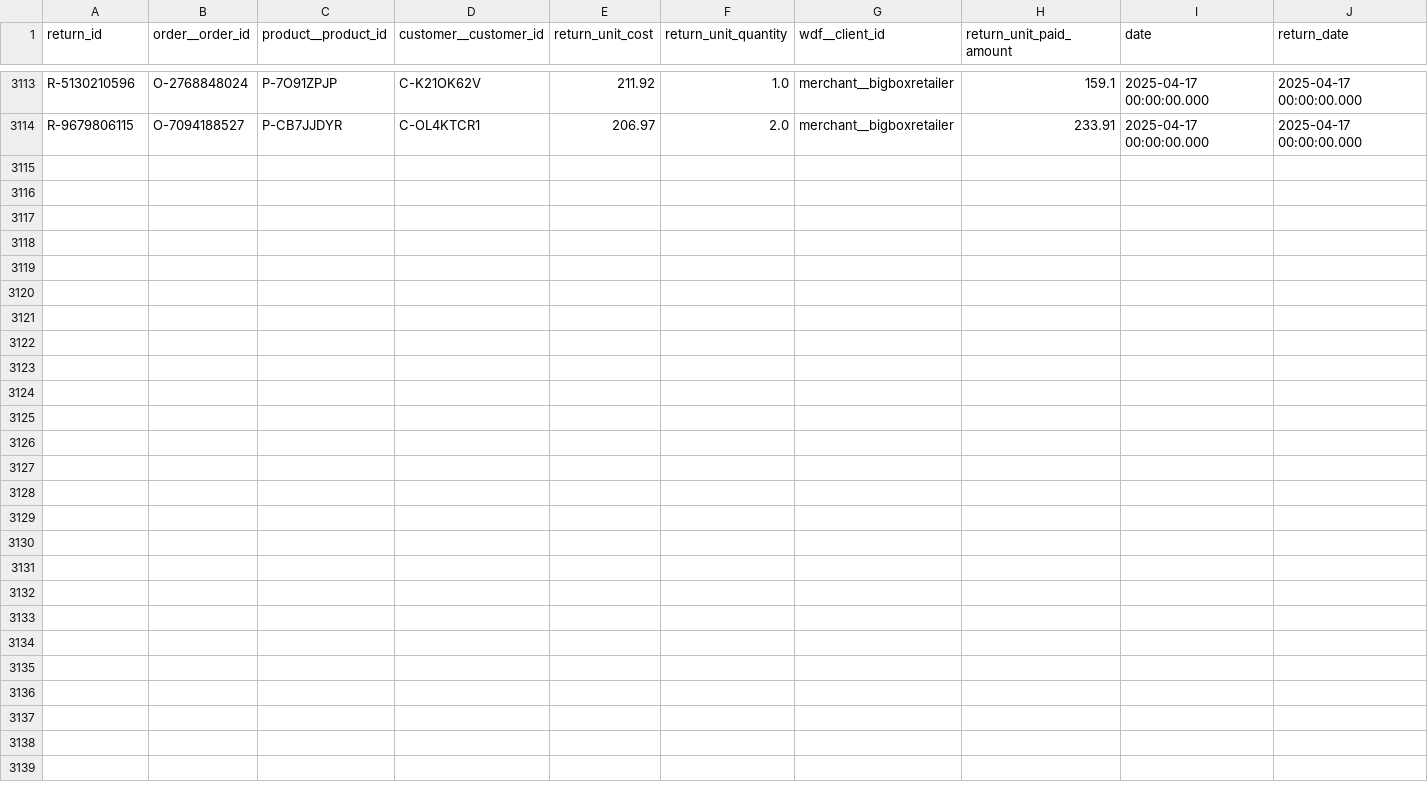
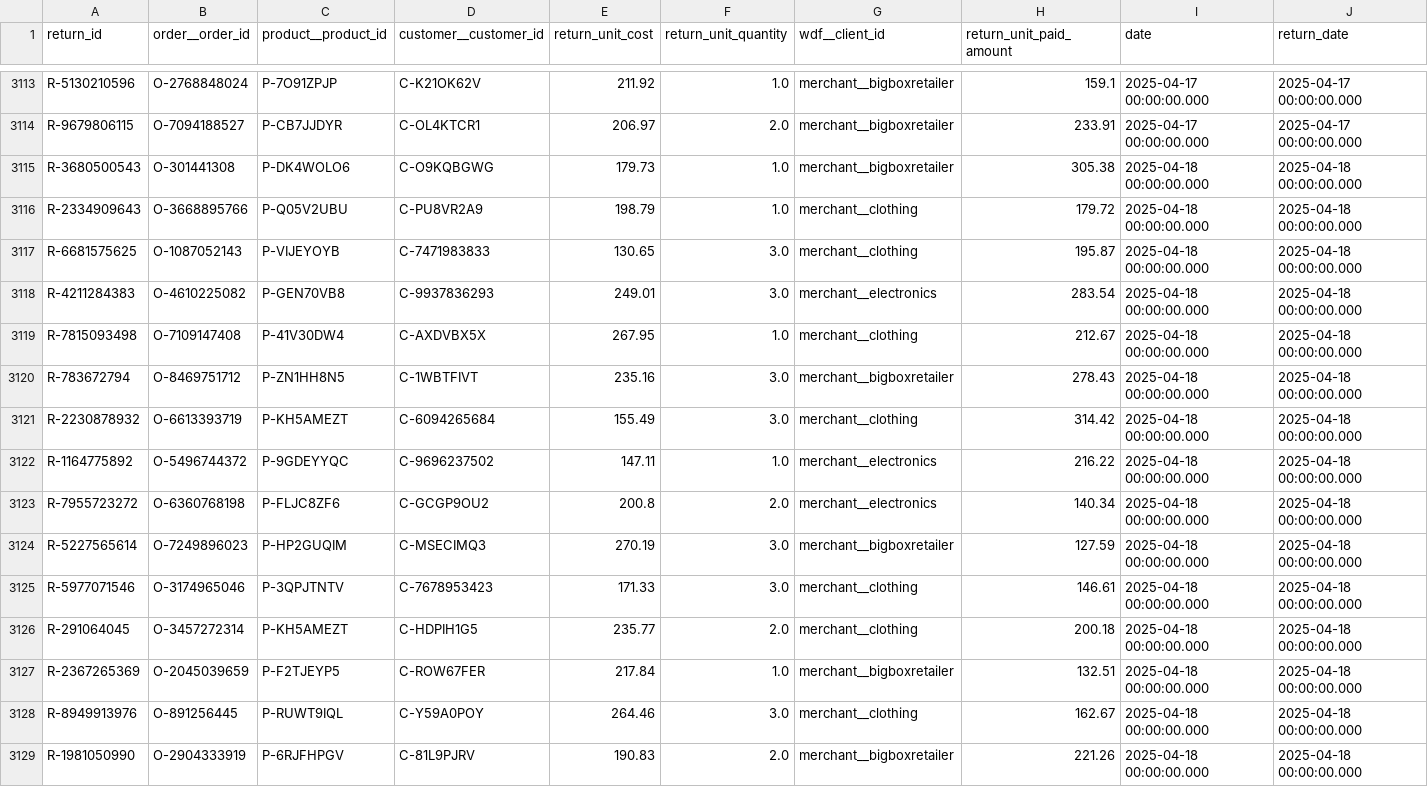
Before and after one commit to janpansky/demo_data, a CSV file: data/returns.csv, drawn as a sheet; only a part is shown, gaps mark what is left out.

```diff
--- a/data/returns.csv
+++ b/data/returns.csv
@@ -3114 +3114,16 @@ R-5130210596,O-2768848024,P-7O91ZPJP,C-K21OK62V,211.92,1.0,merchant__bigboxretai
 R-9679806115,O-7094188527,P-CB7JJDYR,C-OL4KTCR1,206.97,2.0,merchant__bigboxretailer,233.91,2025-04-17 00:00:00.000,2025-04-17 00:00:00.000
+R-3680500543,O-301441308,P-DK4WOLO6,C-O9KQBGWG,179.73,1.0,merchant__bigboxretailer,305.38,2025-04-18 00:00:00.000,2025-04-18 00:00:00.000
+R-2334909643,O-3668895766,P-Q05V2UBU,C-PU8VR2A9,198.79,1.0,merchant__clothing,179.72,2025-04-18 00:00:00.000,2025-04-18 00:00:00.000
+R-6681575625,O-1087052143,P-VIJEYOYB,C-7471983833,130.65,3.0,merchant__clothing,195.87,2025-04-18 00:00:00.000,2025-04-18 00:00:00.000
+R-4211284383,O-4610225082,P-GEN70VB8,C-9937836293,249.01,3.0,merchant__electronics,283.54,2025-04-18 00:00:00.000,2025-04-18 00:00:00.000
+R-7815093498,O-7109147408,P-41V30DW4,C-AXDVBX5X,267.95,1.0,merchant__clothing,212.67,2025-04-18 00:00:00.000,2025-04-18 00:00:00.000
+R-783672794,O-8469751712,P-ZN1HH8N5,C-1WBTFIVT,235.16,3.0,merchant__bigboxretailer,278.43,2025-04-18 00:00:00.000,2025-04-18 00:00:00.000
+R-2230878932,O-6613393719,P-KH5AMEZT,C-6094265684,155.49,3.0,merchant__clothing,314.42,2025-04-18 00:00:00.000,2025-04-18 00:00:00.000
+R-1164775892,O-5496744372,P-9GDEYYQC,C-9696237502,147.11,1.0,merchant__electronics,216.22,2025-04-18 00:00:00.000,2025-04-18 00:00:00.000
+R-7955723272,O-6360768198,P-FLJC8ZF6,C-GCGP9OU2,200.8,2.0,merchant__electronics,140.34,2025-04-18 00:00:00.000,2025-04-18 00:00:00.000
+R-5227565614,O-7249896023,P-HP2GUQIM,C-MSECIMQ3,270.19,3.0,merchant__bigboxretailer,127.59,2025-04-18 00:00:00.000,2025-04-18 00:00:00.000
+R-5977071546,O-3174965046,P-3QPJTNTV,C-7678953423,171.33,3.0,merchant__clothing,146.61,2025-04-18 00:00:00.000,2025-04-18 00:00:00.000
+R-291064045,O-3457272314,P-KH5AMEZT,C-HDPIH1G5,235.77,2.0,merchant__clothing,200.18,2025-04-18 00:00:00.000,2025-04-18 00:00:00.000
+R-2367265369,O-2045039659,P-F2TJEYP5,C-ROW67FER,217.84,1.0,merchant__bigboxretailer,132.51,2025-04-18 00:00:00.000,2025-04-18 00:00:00.000
+R-8949913976,O-891256445,P-RUWT9IQL,C-Y59A0POY,264.46,3.0,merchant__clothing,162.67,2025-04-18 00:00:00.000,2025-04-18 00:00:00.000
+R-1981050990,O-2904333919,P-6RJFHPGV,C-81L9PJRV,190.83,2.0,merchant__bigboxretailer,221.26,2025-04-18 00:00:00.000,2025-04-18 00:00:00.000
```
Also changed, not shown: data/customer.csv, 1 other file.
